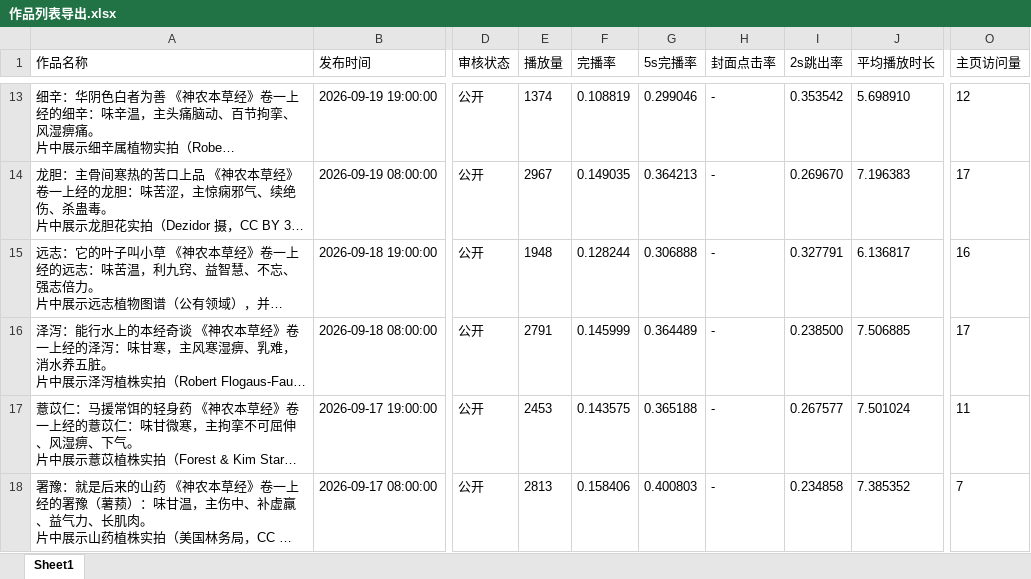
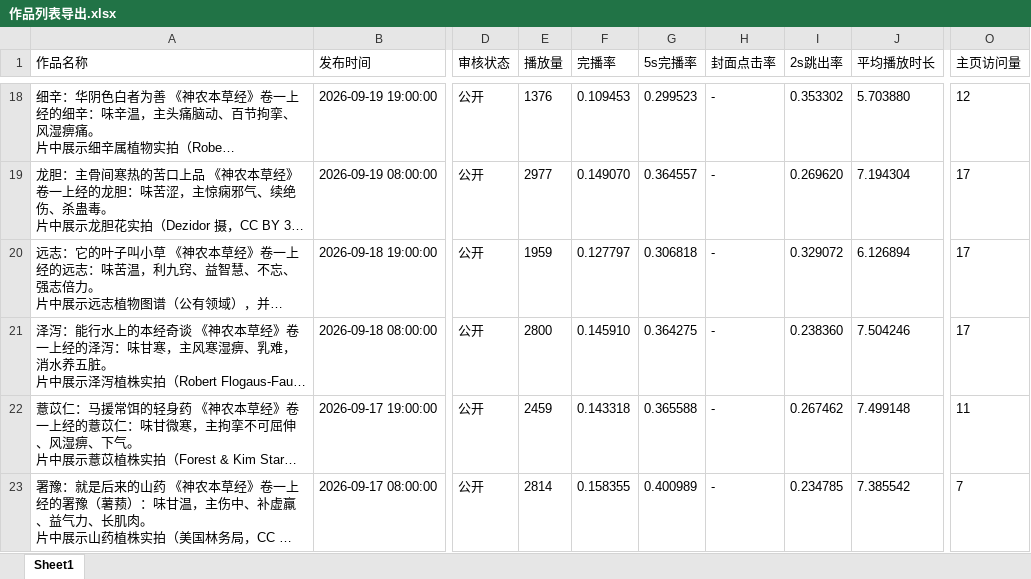
Before and after one commit to fantymoon/Herbal, an Excel workbook: dataExport/作品列表导出.xlsx, sheet Sheet1, drawn as a sheet; only a part is shown, gaps mark what is left out; long unchanged cells end in …; values as stored, in another font and other column widths than the file's, no borders; addresses are those after the commit; the diff covers the shown part only; the diff names each change by its address in the sheet, - before the commit and + after, or states it on an @@ line.

```diff
--- a/dataExport/作品列表导出.xlsx (sheet Sheet1)
+++ b/dataExport/作品列表导出.xlsx (sheet Sheet1)
-E18 (播放量): 1374
+E18 (播放量): 1376
-F18 (完播率): 0.108819
+F18 (完播率): 0.109453
-G18 (5s完播率): 0.299046
+G18 (5s完播率): 0.299523
-I18 (2s跳出率): 0.353542
+I18 (2s跳出率): 0.353302
-J18 (平均播放时长): 5.698910
+J18 (平均播放时长): 5.703880
-E19 (播放量): 2967
+E19 (播放量): 2977
-F19 (完播率): 0.149035
+F19 (完播率): 0.149070
-G19 (5s完播率): 0.364213
+G19 (5s完播率): 0.364557
-I19 (2s跳出率): 0.269670
+I19 (2s跳出率): 0.269620
-J19 (平均播放时长): 7.196383
+J19 (平均播放时长): 7.194304
-E20 (播放量): 1948
+E20 (播放量): 1959
-F20 (完播率): 0.128244
+F20 (完播率): 0.127797
-G20 (5s完播率): 0.306888
+G20 (5s完播率): 0.306818
-I20 (2s跳出率): 0.327791
+I20 (2s跳出率): 0.329072
-J20 (平均播放时长): 6.136817
+J20 (平均播放时长): 6.126894
-O20 (主页访问量): 16
+O20 (主页访问量): 17
-E21 (播放量): 2791
+E21 (播放量): 2800
-F21 (完播率): 0.145999
+F21 (完播率): 0.145910
-G21 (5s完播率): 0.364489
+G21 (5s完播率): 0.364275
-I21 (2s跳出率): 0.238500
+I21 (2s跳出率): 0.238360
-J21 (平均播放时长): 7.506885
+J21 (平均播放时长): 7.504246
-E22 (播放量): 2453
+E22 (播放量): 2459
-F22 (完播率): 0.143575
+F22 (完播率): 0.143318
-G22 (5s完播率): 0.365188
+G22 (5s完播率): 0.365588
-I22 (2s跳出率): 0.267577
+I22 (2s跳出率): 0.267462
-J22 (平均播放时长): 7.501024
+J22 (平均播放时长): 7.499148
-E23 (播放量): 2813
+E23 (播放量): 2814
-F23 (完播率): 0.158406
+F23 (完播率): 0.158355
-G23 (5s完播率): 0.400803
+G23 (5s完播率): 0.400989
-I23 (2s跳出率): 0.234858
+I23 (2s跳出率): 0.234785
-J23 (平均播放时长): 7.385352
+J23 (平均播放时长): 7.385542
```
Also changed, not shown: 5 added rows and 221 edited cells elsewhere in this sheet, 55 other files.
